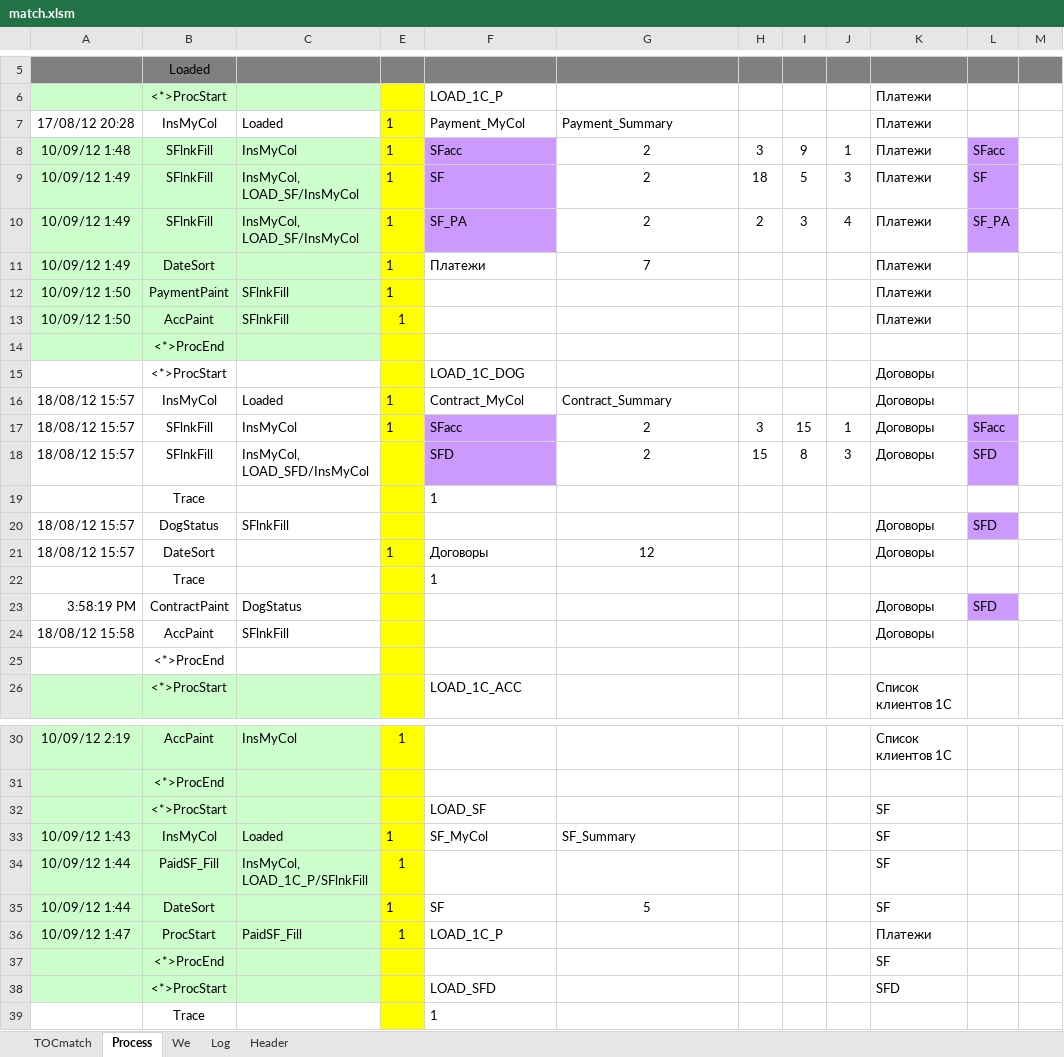
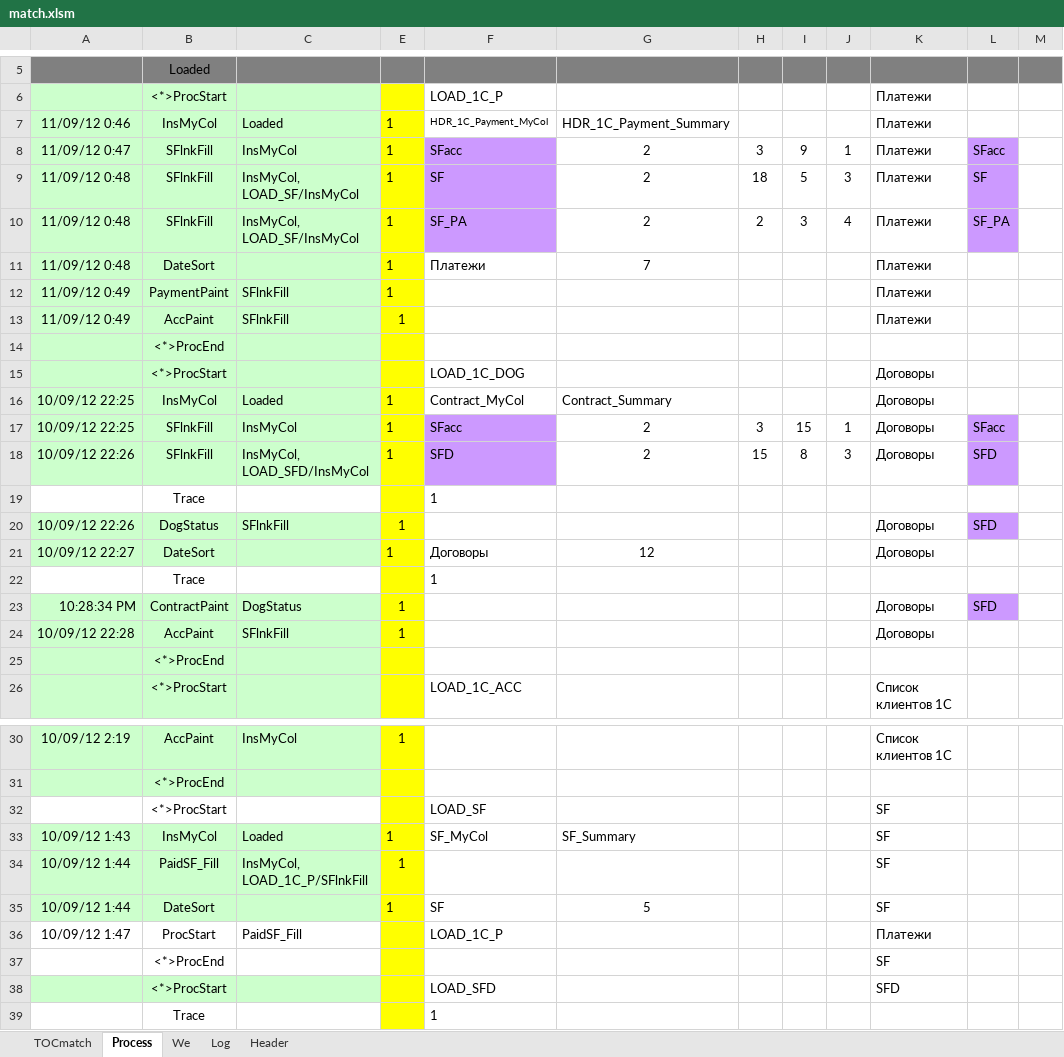
Before and after one commit to PavelKhrapkin/match, an Excel workbook: match2.0/match.xlsm, sheet Process, drawn as a sheet; only a part is shown, gaps mark what is left out; values as stored, in another font and other column widths than the file's, no borders; the diff covers the shown part only; the diff names each change by its address in the sheet, - before the commit and + after, or states it on an @@ line.

```diff
--- a/match2.0/match.xlsm (sheet Process)
+++ b/match2.0/match.xlsm (sheet Process)
-A7: 17/08/12 20:28
+A7: 11/09/12 0:46
-A7:C7 fill: none
+A7:C7 fill: #CCFFCC
-F7: Payment_MyCol
+F7: HDR_1C_Payment_MyCol
@@ F7 text size: smaller @@
-G7: Payment_Summary
+G7: HDR_1C_Payment_Summary
-A8: 10/09/12 1:48
+A8: 11/09/12 0:47
-A9:A11: 10/09/12 1:49
+A9:A11: 11/09/12 0:48
-A12:A13: 10/09/12 1:50
+A12:A13: 11/09/12 0:49
-A15:C18 fill: none
+A15:C18 fill: #CCFFCC
-A16:A17: 18/08/12 15:57
+A16:A17: 10/09/12 22:25
-A18: 18/08/12 15:57
+A18: 10/09/12 22:26
-E18: (empty)
+E18: 1
-A20: 18/08/12 15:57
+A20: 10/09/12 22:26
-A20:C21 fill: none
+A20:C21 fill: #CCFFCC
-E20: (empty)
+E20: 1
-A21: 18/08/12 15:57
+A21: 10/09/12 22:27
-A23: 3:58:19 PM
+A23: 10:28:34 PM
-A23:C25 fill: none
+A23:C25 fill: #CCFFCC
-E23:E24: (empty)
+E23:E24: 1
-A24: 18/08/12 15:58
+A24: 10/09/12 22:28
-A32:C32 fill: #CCFFCC
+A32:C32 fill: none
-A36:C37 fill: #CCFFCC
+A36:C37 fill: none
-E36: 1
+E36: (empty)
```
Also changed, not shown: 1 edited cell elsewhere in this sheet, sheet Header, sheet Log, sheet TOCmatch, charts or pictures.
